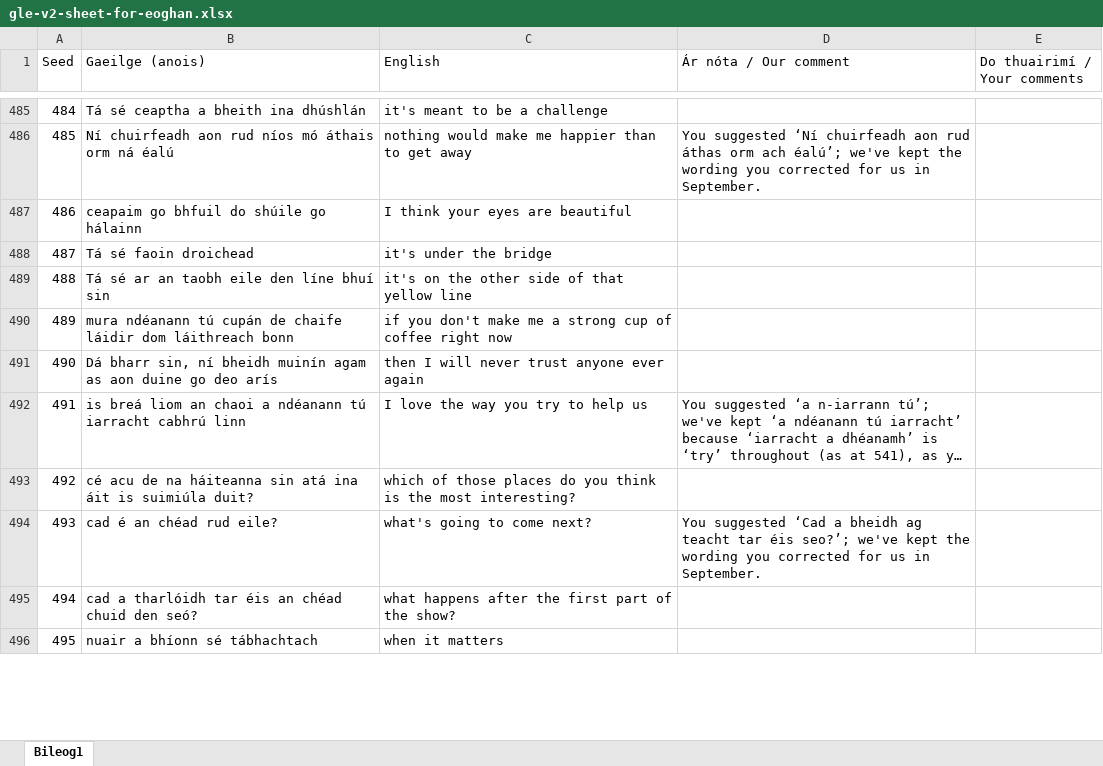
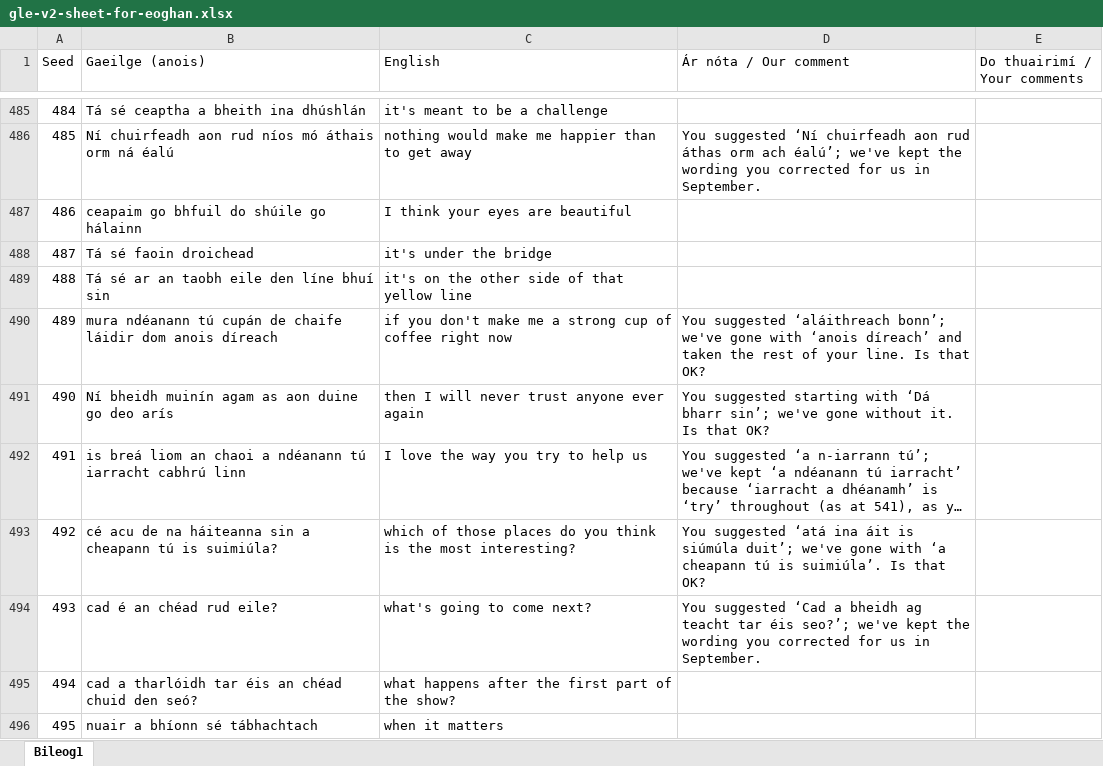
Before and after one commit to thomascassidyzm/ssi-dashboard-v7, an Excel workbook: ops/gle-v2-eoghan-excel-2026-11-16/gle-v2-sheet-for-eoghan.xlsx, sheet Bileog1, drawn as a sheet; only a part is shown, gaps mark what is left out; long unchanged cells end in …; values as stored, in another font and other column widths than the file's, no cell formats; the diff covers the shown part only; the diff names each change by its address in the sheet, - before the commit and + after, or states it on an @@ line.

```diff
--- a/ops/gle-v2-eoghan-excel-2026-11-16/gle-v2-sheet-for-eoghan.xlsx (sheet Bileog1)
+++ b/ops/gle-v2-eoghan-excel-2026-11-16/gle-v2-sheet-for-eoghan.xlsx (sheet Bileog1)
-B490 (Gaeilge (anois)): …láidir dom láithreach bonn
+B490 (Gaeilge (anois)): …láidir dom anois díreach
-D490 (Ár nóta / Our comment): (empty)
+D490 (Ár nóta / Our comment): You suggested ‘aláithreach bonn’; we've gone with ‘anois díreach’ and taken the rest of your line. Is that OK?
-B491 (Gaeilge (anois)): Dá bharr sin, ní bheidh muinín…
+B491 (Gaeilge (anois)): Ní bheidh muinín…
-D491 (Ár nóta / Our comment): (empty)
+D491 (Ár nóta / Our comment): You suggested starting with ‘Dá bharr sin’; we've gone without it. Is that OK?
-B493 (Gaeilge (anois)): …háiteanna sin atá ina áit is suimiúla duit?
+B493 (Gaeilge (anois)): …háiteanna sin a cheapann tú is suimiúla?
-D493 (Ár nóta / Our comment): (empty)
+D493 (Ár nóta / Our comment): You suggested ‘atá ina áit is siúmúla duit’; we've gone with ‘a cheapann tú is suimiúla’. Is that OK?
```
Also changed, not shown: 79 edited cells elsewhere in this sheet, cell formats, 9 other files.
